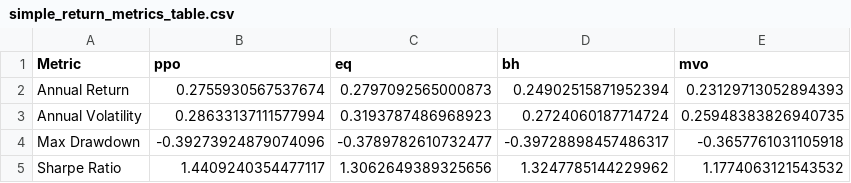
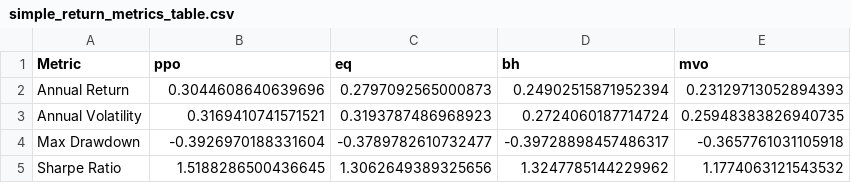
Before and after one commit to mye8503/ECE1508, a CSV file: results on old data/reward_simple_return/simple_return_metrics_table.csv, drawn as a sheet.

Commit message:
fixed simple return ppo results

```diff
--- a/results on old data/reward_simple_return/simple_return_metrics_table.csv
+++ b/results on old data/reward_simple_return/simple_return_metrics_table.csv
@@ -1,5 +1,5 @@
 Metric,ppo,eq,bh,mvo
-Annual Return,0.2755930567537674,0.2797092565000873,0.24902515871952394,0.23129713052894393
-Annual Volatility,0.28633137111577994,0.3193787486968923,0.2724060187714724,0.25948383826940735
-Max Drawdown,-0.39273924879074096,-0.3789782610732477,-0.39728898457486317,-0.3657761031105918
-Sharpe Ratio,1.4409240354477117,1.3062649389325656,1.3247785144229962,1.1774063121543532
+Annual Return,0.3044608640639696,0.2797092565000873,0.24902515871952394,0.23129713052894393
+Annual Volatility,0.3169410741571521,0.3193787486968923,0.2724060187714724,0.25948383826940735
+Max Drawdown,-0.3926970188331604,-0.3789782610732477,-0.39728898457486317,-0.3657761031105918
+Sharpe Ratio,1.5188286500436645,1.3062649389325656,1.3247785144229962,1.1774063121543532
```
Also changed, not shown: 28 other files.
